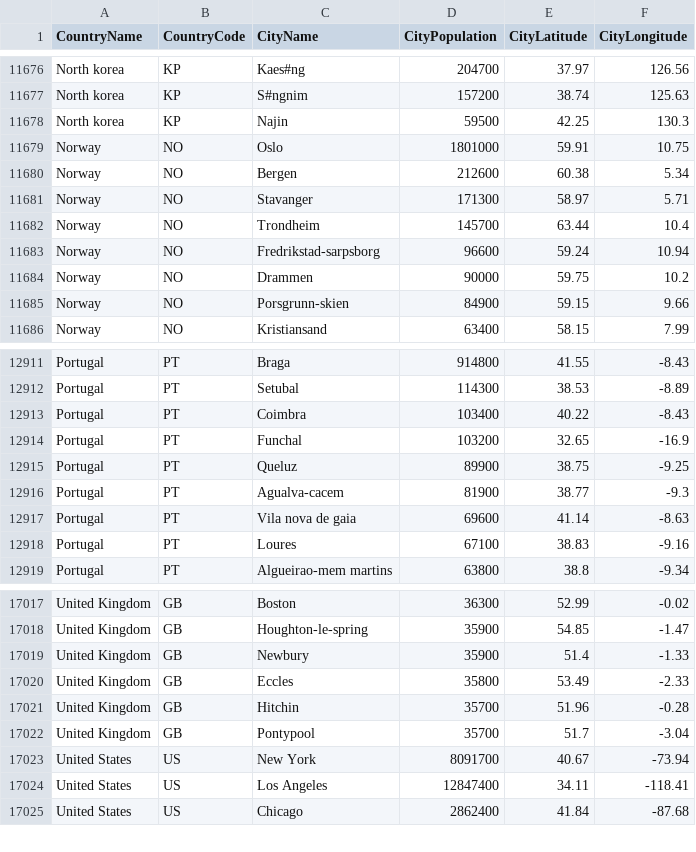
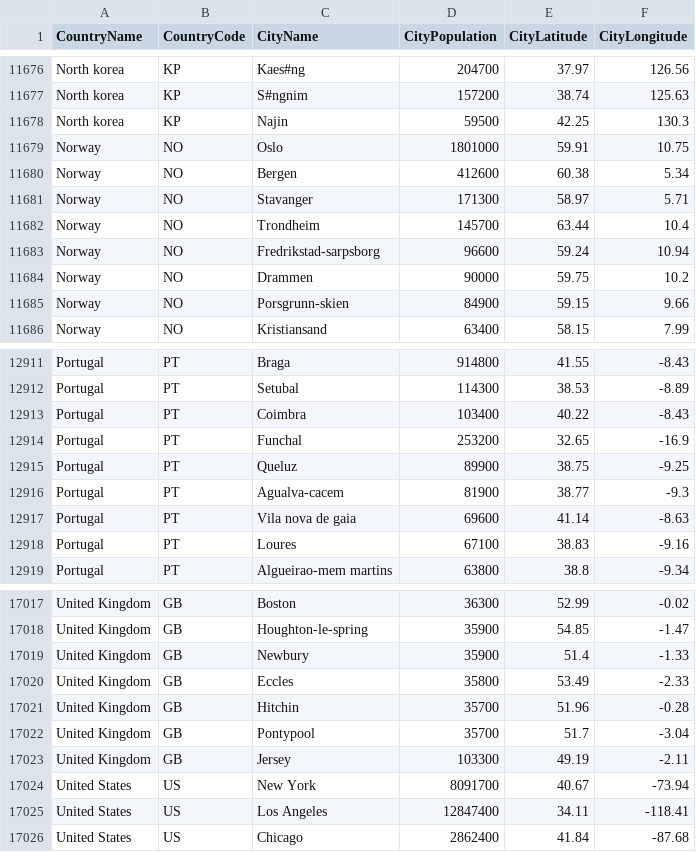
Before and after one commit to nonevision/airway-ai-project, a CSV file: src/main/resources/city-population.csv, drawn as a sheet; only a part is shown, gaps mark what is left out.

```diff
--- a/src/main/resources/city-population.csv
+++ b/src/main/resources/city-population.csv
@@ -11679,3 +11679,3 @@ North korea,KP,Najin,59500,42.25,130.3
 Norway,NO,Oslo,1801000,59.91,10.75
-Norway,NO,Bergen,212600,60.38,5.34
+Norway,NO,Bergen,412600,60.38,5.34
 Norway,NO,Stavanger,171300,58.97,5.71
@@ -12913,3 +12913,3 @@ Portugal,PT,Setubal,114300,38.53,-8.89
 Portugal,PT,Coimbra,103400,40.22,-8.43
-Portugal,PT,Funchal,103200,32.65,-16.9
+Portugal,PT,Funchal,253200,32.65,-16.9
 Portugal,PT,Queluz,89900,38.75,-9.25
@@ -17022,2 +17022,3 @@ United Kingdom,GB,Hitchin,35700,51.96,-0.28
 United Kingdom,GB,Pontypool,35700,51.7,-3.04
+United Kingdom,GB,Jersey,103300,49.19,-2.11
 United States,US,New York,8091700,40.67,-73.94
```
Also changed, not shown: 3 other files.
